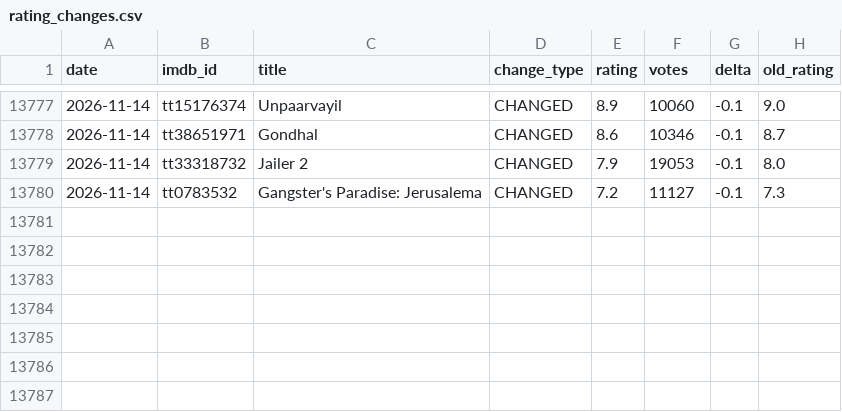
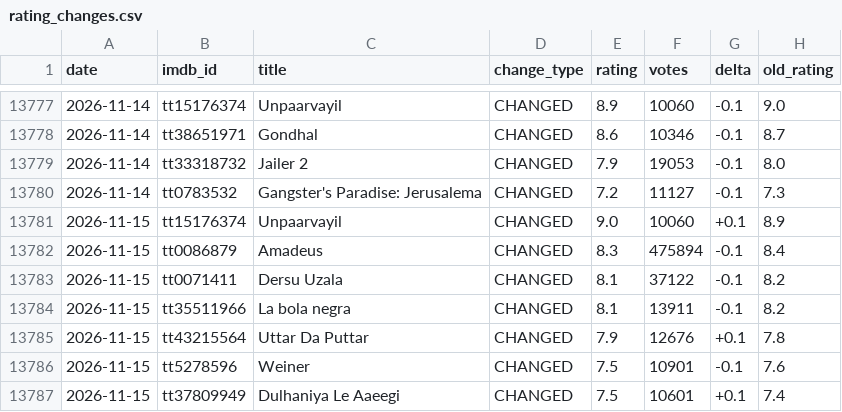
Before and after one commit to Laolu-MD/imdb-monitor, a CSV file: rating_changes.csv, drawn as a sheet; only a part is shown, gaps mark what is left out; the diff names each change by its address in the sheet, - before the commit and + after, or states it on an @@ line.

```diff
--- a/rating_changes.csv
+++ b/rating_changes.csv
+row 13781: 2026-11-15 | tt15176374 | Unpaarvayil | CHANGED | 9.0 | 10060 | +0.1 | 8.9
+row 13782: 2026-11-15 | tt0086879 | Amadeus | CHANGED | 8.3 | 475894 | -0.1 | 8.4
+row 13783: 2026-11-15 | tt0071411 | Dersu Uzala | CHANGED | 8.1 | 37122 | -0.1 | 8.2
+row 13784: 2026-11-15 | tt35511966 | La bola negra | CHANGED | 8.1 | 13911 | -0.1 | 8.2
+row 13785: 2026-11-15 | tt43215564 | Uttar Da Puttar | CHANGED | 7.9 | 12676 | +0.1 | 7.8
+row 13786: 2026-11-15 | tt5278596 | Weiner | CHANGED | 7.5 | 10901 | -0.1 | 7.6
+row 13787: 2026-11-15 | tt37809949 | Dulhaniya Le Aaeegi | CHANGED | 7.5 | 10601 | +0.1 | 7.4
```
Also changed, not shown: latest.csv, 2 other files.
